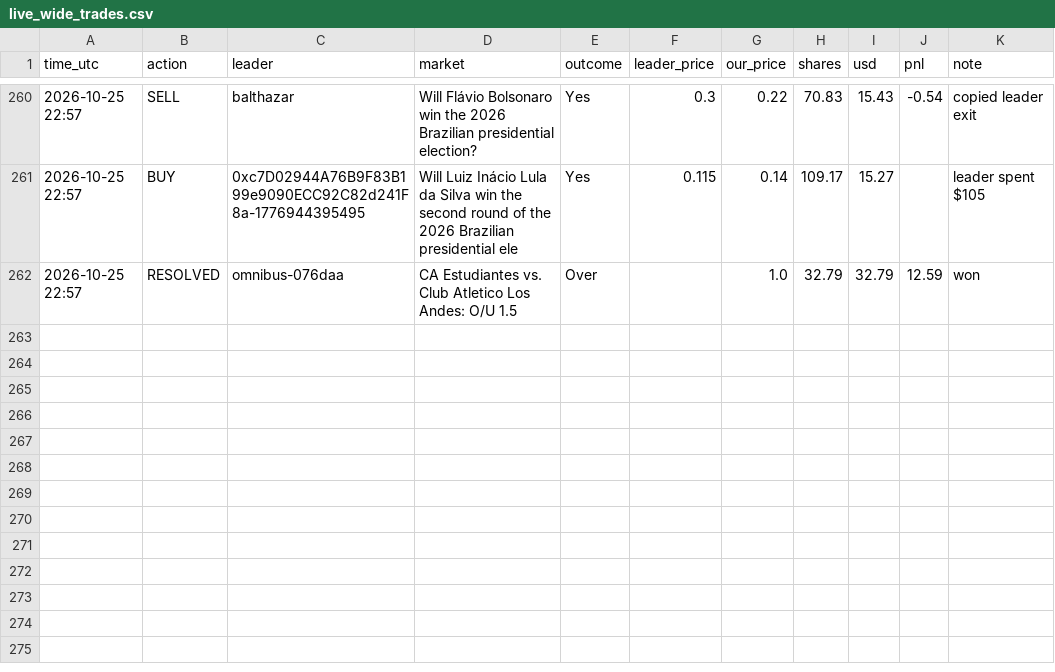
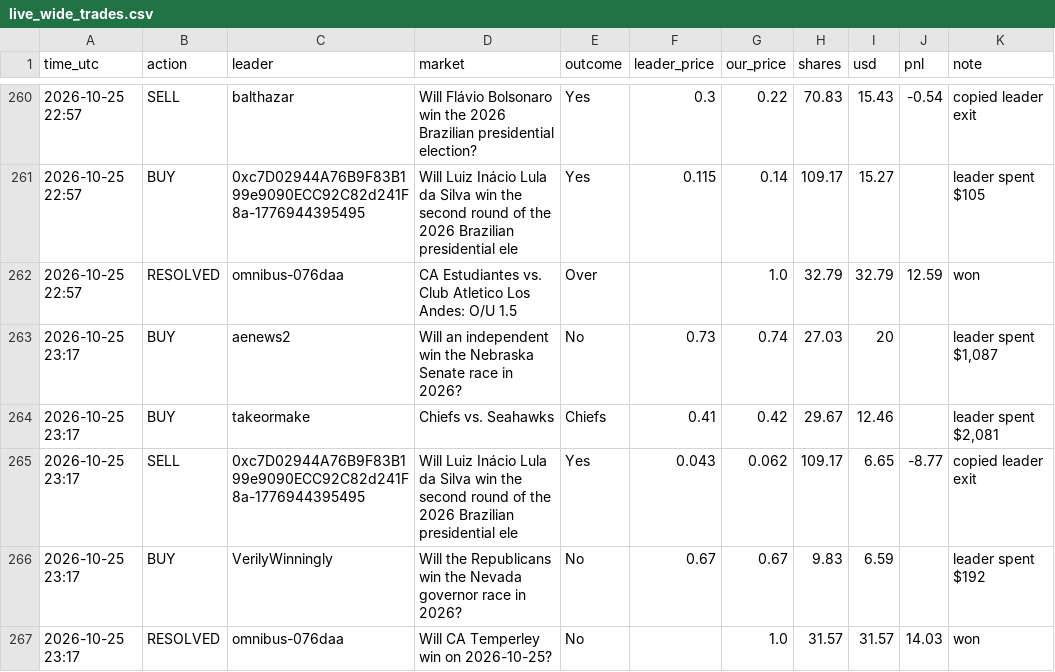
Before and after one commit to Duncan2k04/Polymarket-copybot, a CSV file: data/live_wide_trades.csv, drawn as a sheet; only a part is shown, gaps mark what is left out.

Commit message:
live run 2026-10-25T23:18Z

```diff
--- a/data/live_wide_trades.csv
+++ b/data/live_wide_trades.csv
@@ -262 +262,6 @@ time_utc,action,leader,market,outcome,leader_price,our_price,shares,usd,pnl,note
 2026-10-25 22:57,RESOLVED,omnibus-076daa,CA Estudiantes vs. Club Atletico Los Andes: O/U 1.5,Over,,1.0,32.79,32.79,12.59,won
+2026-10-25 23:17,BUY,aenews2,Will an independent win the Nebraska Senate race in 2026?,No,0.73,0.74,27.03,20,,"leader spent $1,087"
+2026-10-25 23:17,BUY,takeormake,Chiefs vs. Seahawks,Chiefs,0.41,0.42,29.67,12.46,,"leader spent $2,081"
+2026-10-25 23:17,SELL,0xc7D02944A76B9F83B199e9090ECC92C82d241F8a-1776944395495,Will Luiz Inácio Lula da Silva win the second round of the 2026 Brazilian presidential ele,Yes,0.043,0.062,109.17,6.65,-8.77,copied leader exit
+2026-10-25 23:17,BUY,VerilyWinningly,Will the Republicans win the Nevada governor race in 2026?,No,0.67,0.67,9.83,6.59,,leader spent $192
+2026-10-25 23:17,RESOLVED,omnibus-076daa,Will CA Temperley win on 2026-10-25?,No,,1.0,31.57,31.57,14.03,won
```
Also changed, not shown: data/live_top5_equity.csv, data/live_wide_equity.csv, 5 other files.
